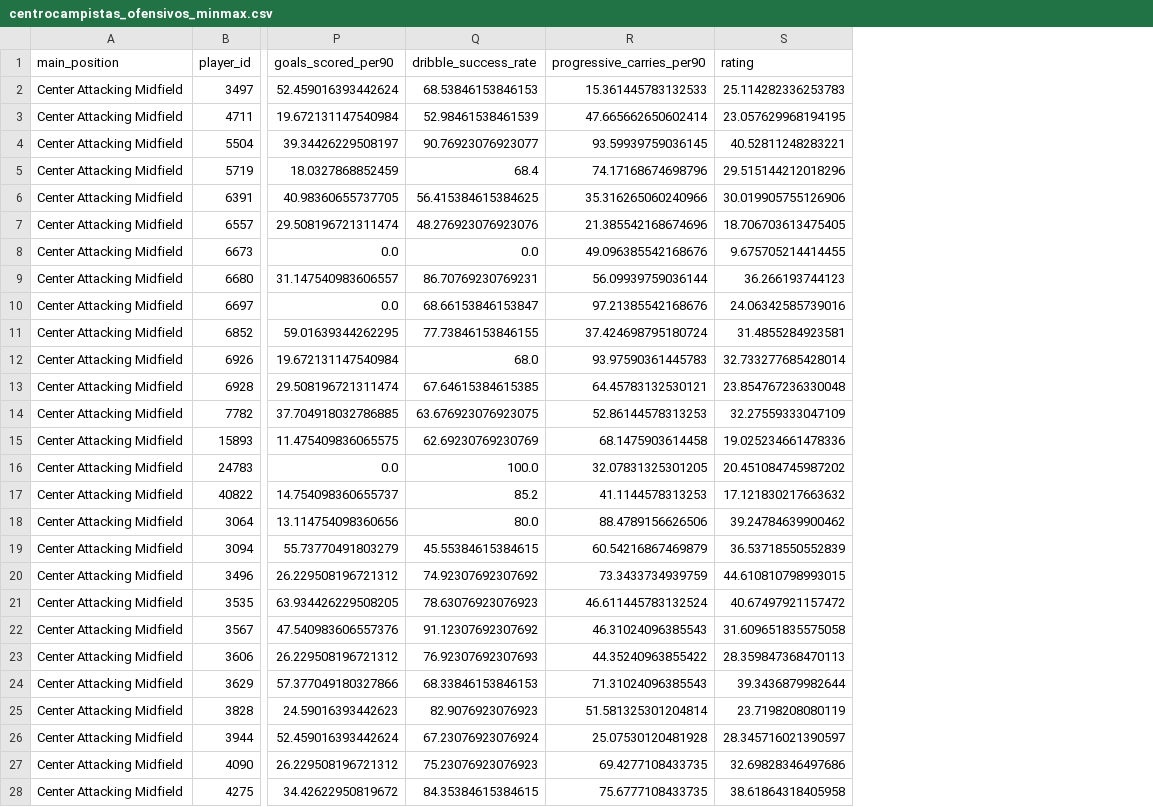
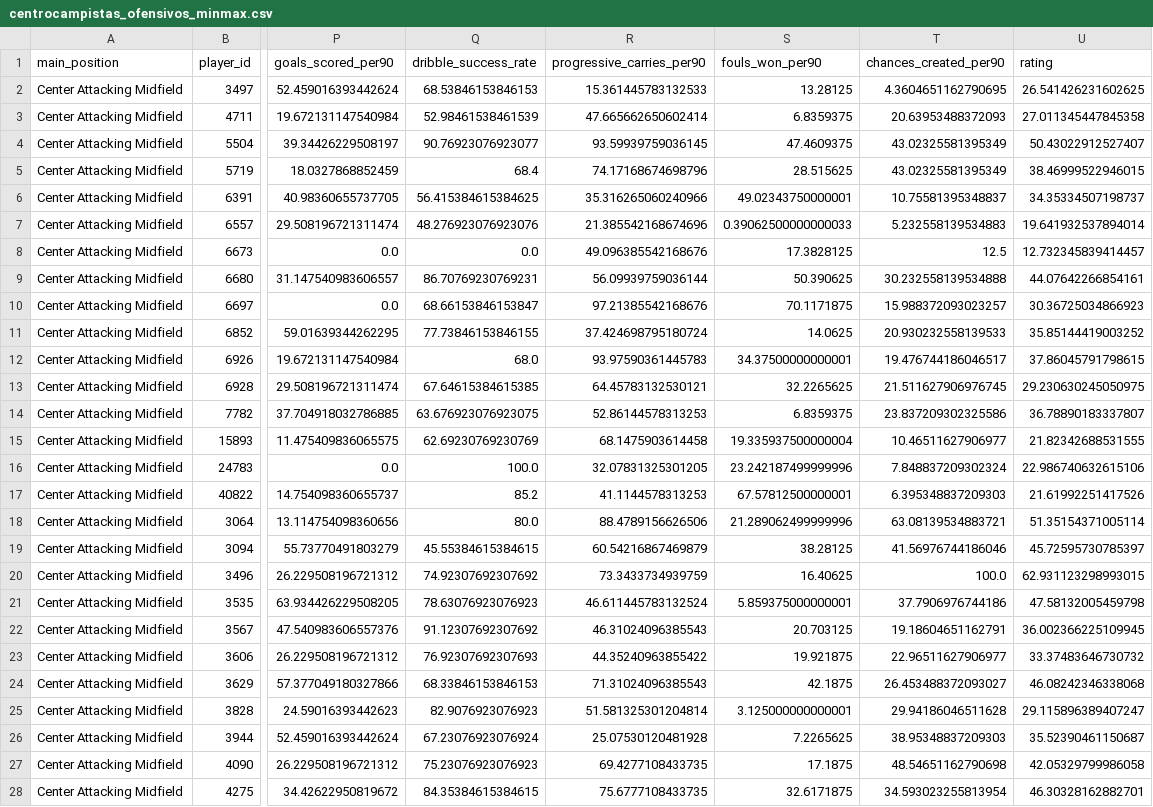
Before and after one commit to Germiprogramer/TFG-Agente-de-Scouting, a CSV file: datos/normalizaciones_posicion/minmax/centrocampistas_ofensivos_minmax.csv, drawn as a sheet; only a part is shown, gaps mark what is left out; addresses are those after the commit; the diff covers the shown part only; the diff names each change by its address in the sheet, - before the commit and + after, or states it on an @@ line.

```diff
--- a/datos/normalizaciones_posicion/minmax/centrocampistas_ofensivos_minmax.csv
+++ b/datos/normalizaciones_posicion/minmax/centrocampistas_ofensivos_minmax.csv
+column S (fouls_won_per90), rows 2-28: 13.28125 | 6.8359375 | 47.4609375 | 28.515625 | 49.02343750000001 | 0.39062500000000033 | 17.3828125 | 50.390625 | 70.1171875 | 14.0625 | 34.37500000000001 | 32.2265625 | 6.8359375 | 19.335937500000004 | 23.242187499999996 | 67.57812500000001 | 21.289062499999996 | 38.28125 | 16.40625 | 5.859375000000001 | 20.703125 | 19.921875 | 42.1875 | 3.125000000000001 | 7.2265625 | 17.1875 | 32.6171875
+column T (chances_created_per90), rows 2-28: 4.3604651162790695 | 20.63953488372093 | 43.02325581395349 | 43.02325581395349 | 10.75581395348837 | 5.232558139534883 | 12.5 | 30.232558139534888 | 15.988372093023257 | 20.930232558139533 | 19.476744186046517 | 21.511627906976745 | 23.837209302325586 | 10.46511627906977 | 7.848837209302324 | 6.395348837209303 | 63.08139534883721 | 41.56976744186046 | 100.0 | 37.7906976744186 | 19.18604651162791 | 22.96511627906977 | 26.453488372093027 | 29.94186046511628 | 38.95348837209303 | 48.54651162790698 | 34.593023255813954
-U2 (rating): 25.114282336253783
+U2 (rating): 26.541426231602625
-U3 (rating): 23.057629968194195
+U3 (rating): 27.011345447845358
-U4 (rating): 40.52811248283221
+U4 (rating): 50.43022912527407
-U5 (rating): 29.515144212018296
+U5 (rating): 38.46999522946015
-U6 (rating): 30.019905755126906
+U6 (rating): 34.35334507198737
-U7 (rating): 18.706703613475405
+U7 (rating): 19.641932537894014
-U8 (rating): 9.675705214414455
+U8 (rating): 12.732345839414457
-U9 (rating): 36.266193744123
+U9 (rating): 44.07642266854161
-U10 (rating): 24.06342585739016
+U10 (rating): 30.36725034866923
-U11 (rating): 31.4855284923581
+U11 (rating): 35.85144419003252
-U12 (rating): 32.733277685428014
+U12 (rating): 37.86045791798615
-U13 (rating): 23.854767236330048
+U13 (rating): 29.230630245050975
-U14 (rating): 32.27559333047109
+U14 (rating): 36.78890183337807
-U15 (rating): 19.025234661478336
+U15 (rating): 21.82342688531555
-U16 (rating): 20.451084745987202
+U16 (rating): 22.986740632615106
-U17 (rating): 17.121830217663632
+U17 (rating): 21.61992251417526
-U18 (rating): 39.24784639900462
+U18 (rating): 51.35154371005114
-U19 (rating): 36.53718550552839
+U19 (rating): 45.72595730785397
-U20 (rating): 44.610810798993015
+U20 (rating): 62.931123298993015
-U21 (rating): 40.67497921157472
+U21 (rating): 47.58132005459798
-U22 (rating): 31.609651835575058
+U22 (rating): 36.002366225109945
-U23 (rating): 28.359847368470113
+U23 (rating): 33.37483646730732
-U24 (rating): 39.3436879982644
+U24 (rating): 46.08242346338068
-U25 (rating): 23.7198208080119
+U25 (rating): 29.115896389407247
-U26 (rating): 28.345716021390597
+U26 (rating): 35.52390461150687
-U27 (rating): 32.69828346497686
+U27 (rating): 42.05329799986058
-U28 (rating): 38.61864318405958
+U28 (rating): 46.30328162882701
```
Also changed, not shown: 35 edited cells elsewhere in this file, datos/normalizaciones_posicion/minmax/porteros_minmax.csv, datos/normalizaciones_posicion/percentiles/centrocampistas_ofensivo_percentil.csv, 5 other files.
